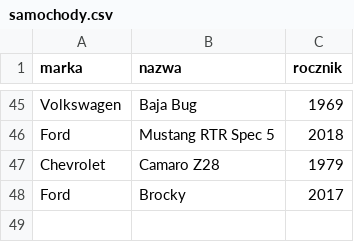
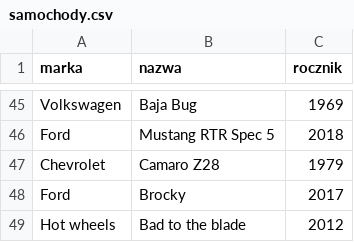
Before and after one commit to tetkris/Losowy_Ulubiony_Samochod_FH_5, a CSV file: samochody.csv, drawn as a sheet; only a part is shown, gaps mark what is left out; the diff names each change by its address in the sheet, - before the commit and + after, or states it on an @@ line.

Commit message:
Add Hot Wheels entry to car data in CSV

```diff
--- a/samochody.csv
+++ b/samochody.csv
+row 49: Hot wheels | Bad to the blade | 2012
```
